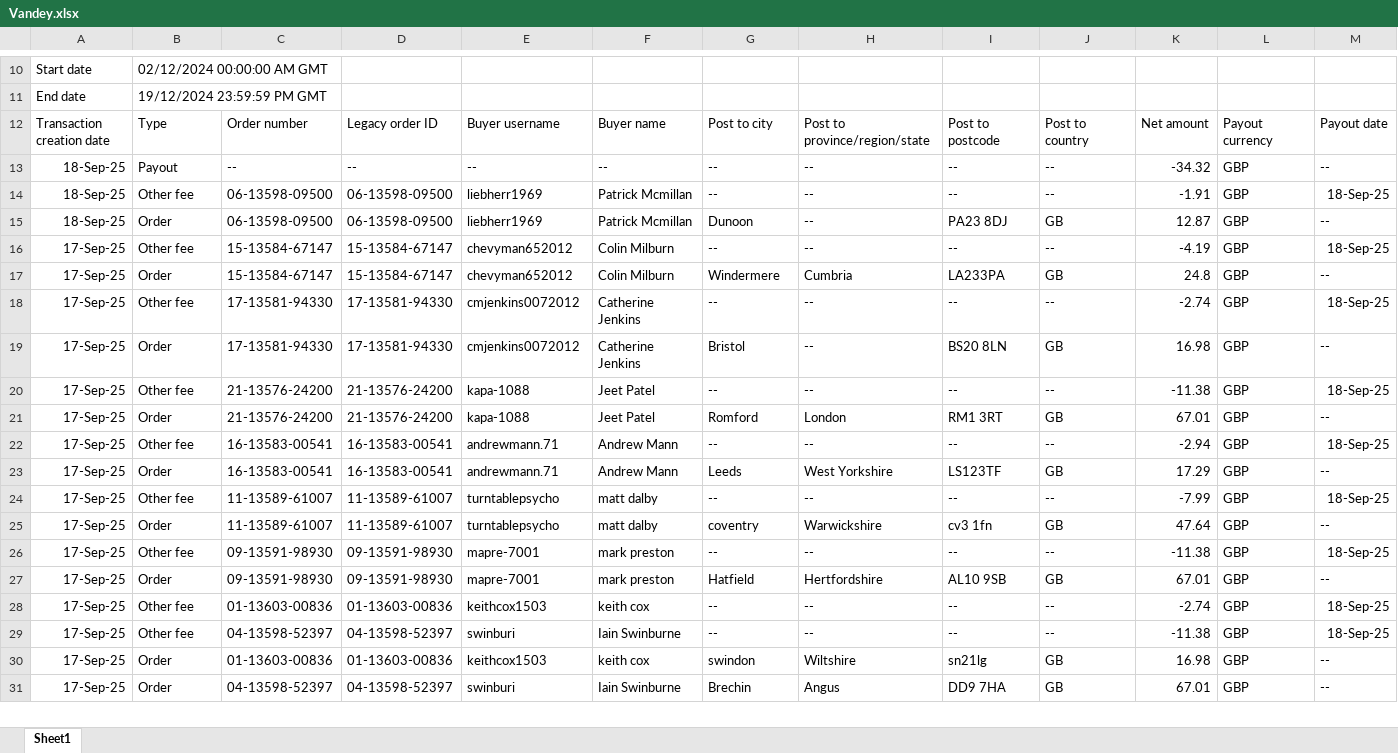
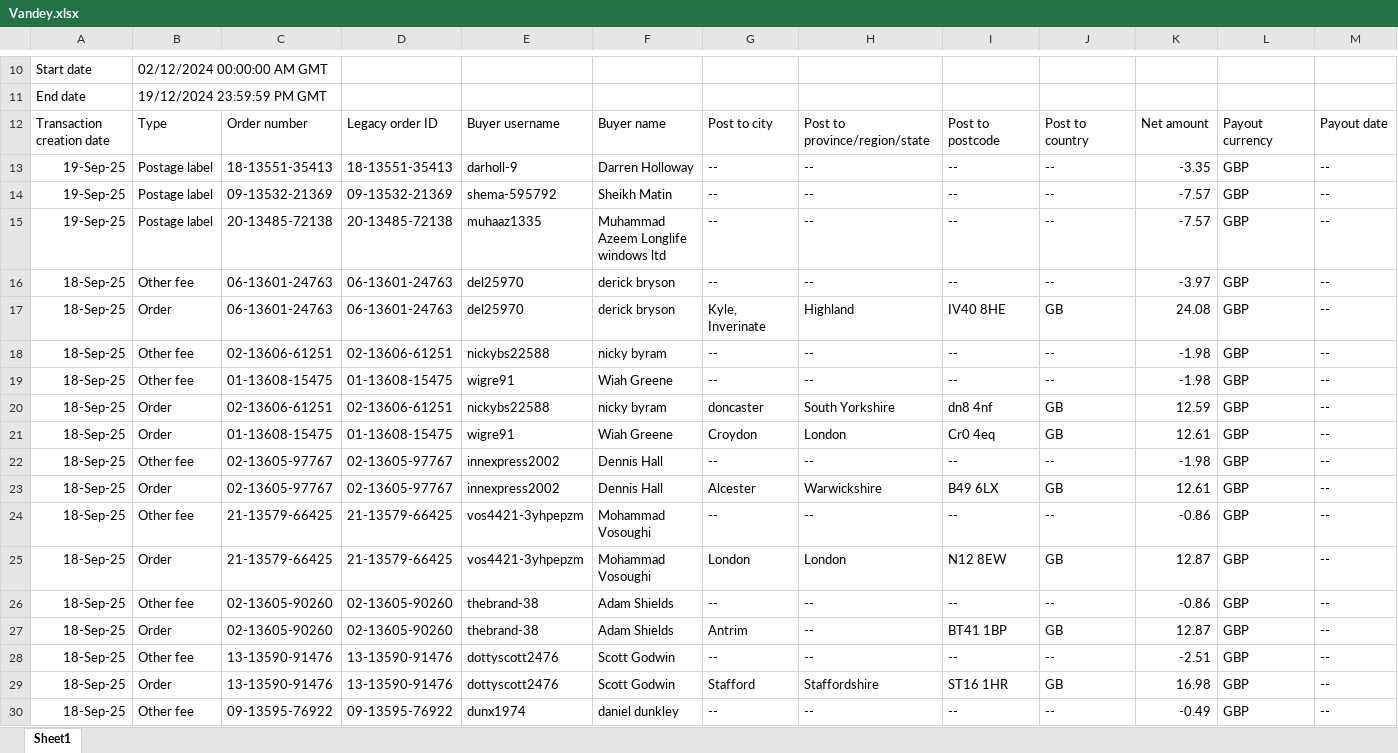
Before and after one commit to NIBH014B/BuckchiDailyReport, an Excel workbook: Raw Sales Data/Vandey.xlsx, sheet Sheet1, drawn as a sheet; only a part is shown, gaps mark what is left out; the shorter side is filled out with more unchanged rows; values as stored, in another font and other column widths than the file's, no borders; rows hold the shown columns only; the diff covers the shown part only; the diff names each change by its address in the sheet, - before the commit and + after, or states it on an @@ line.

```diff
--- a/Raw Sales Data/Vandey.xlsx (sheet Sheet1)
+++ b/Raw Sales Data/Vandey.xlsx (sheet Sheet1)
+row 13: 19-Sep-25 | Postage label | 18-13551-35413 | 18-13551-35413 | darholl-9 | Darren Holloway | -- | -- | -- | -- | -3.35 | GBP | --
+row 14: 19-Sep-25 | Postage label | 09-13532-21369 | 09-13532-21369 | shema-595792 | Sheikh Matin | -- | -- | -- | -- | -7.57 | GBP | --
+row 15: 19-Sep-25 | Postage label | 20-13485-72138 | 20-13485-72138 | muhaaz1335 | Muhammad Azeem Longlife windows ltd | -- | -- | -- | -- | -7.57 | GBP | --
+row 16: 18-Sep-25 | Other fee | 06-13601-24763 | 06-13601-24763 | del25970 | derick bryson | -- | -- | -- | -- | -3.97 | GBP | --
+row 17: 18-Sep-25 | Order | 06-13601-24763 | 06-13601-24763 | del25970 | derick bryson | Kyle, Inverinate | Highland | IV40 8HE | GB | 24.08 | GBP | --
+row 18: 18-Sep-25 | Other fee | 02-13606-61251 | 02-13606-61251 | nickybs22588 | nicky byram | -- | -- | -- | -- | -1.98 | GBP | --
+row 19: 18-Sep-25 | Other fee | 01-13608-15475 | 01-13608-15475 | wigre91 | Wiah Greene | -- | -- | -- | -- | -1.98 | GBP | --
+row 20: 18-Sep-25 | Order | 02-13606-61251 | 02-13606-61251 | nickybs22588 | nicky byram | doncaster | South Yorkshire | dn8 4nf | GB | 12.59 | GBP | --
+row 21: 18-Sep-25 | Order | 01-13608-15475 | 01-13608-15475 | wigre91 | Wiah Greene | Croydon | London | Cr0 4eq | GB | 12.61 | GBP | --
+row 22: 18-Sep-25 | Other fee | 02-13605-97767 | 02-13605-97767 | innexpress2002 | Dennis Hall | -- | -- | -- | -- | -1.98 | GBP | --
+row 23: 18-Sep-25 | Order | 02-13605-97767 | 02-13605-97767 | innexpress2002 | Dennis Hall | Alcester | Warwickshire | B49 6LX | GB | 12.61 | GBP | --
+row 24: 18-Sep-25 | Other fee | 21-13579-66425 | 21-13579-66425 | vos4421-3yhpepzm | Mohammad Vosoughi | -- | -- | -- | -- | -0.86 | GBP | --
+row 25: 18-Sep-25 | Order | 21-13579-66425 | 21-13579-66425 | vos4421-3yhpepzm | Mohammad Vosoughi | London | London | N12 8EW | GB | 12.87 | GBP | --
+row 26: 18-Sep-25 | Other fee | 02-13605-90260 | 02-13605-90260 | thebrand-38 | Adam Shields | -- | -- | -- | -- | -0.86 | GBP | --
+row 27: 18-Sep-25 | Order | 02-13605-90260 | 02-13605-90260 | thebrand-38 | Adam Shields | Antrim | -- | BT41 1BP | GB | 12.87 | GBP | --
+row 28: 18-Sep-25 | Other fee | 13-13590-91476 | 13-13590-91476 | dottyscott2476 | Scott Godwin | -- | -- | -- | -- | -2.51 | GBP | --
+row 29: 18-Sep-25 | Order | 13-13590-91476 | 13-13590-91476 | dottyscott2476 | Scott Godwin | Stafford | Staffordshire | ST16 1HR | GB | 16.98 | GBP | --
+row 30: 18-Sep-25 | Other fee | 09-13595-76922 | 09-13595-76922 | dunx1974 | daniel dunkley | -- | -- | -- | -- | -0.49 | GBP | --
```
Also changed, not shown: 29 added rows and 16 edited cells elsewhere in this sheet, Raw Sales Data/Amazon.xlsx, Raw Sales Data/Buckchi.xlsx.
